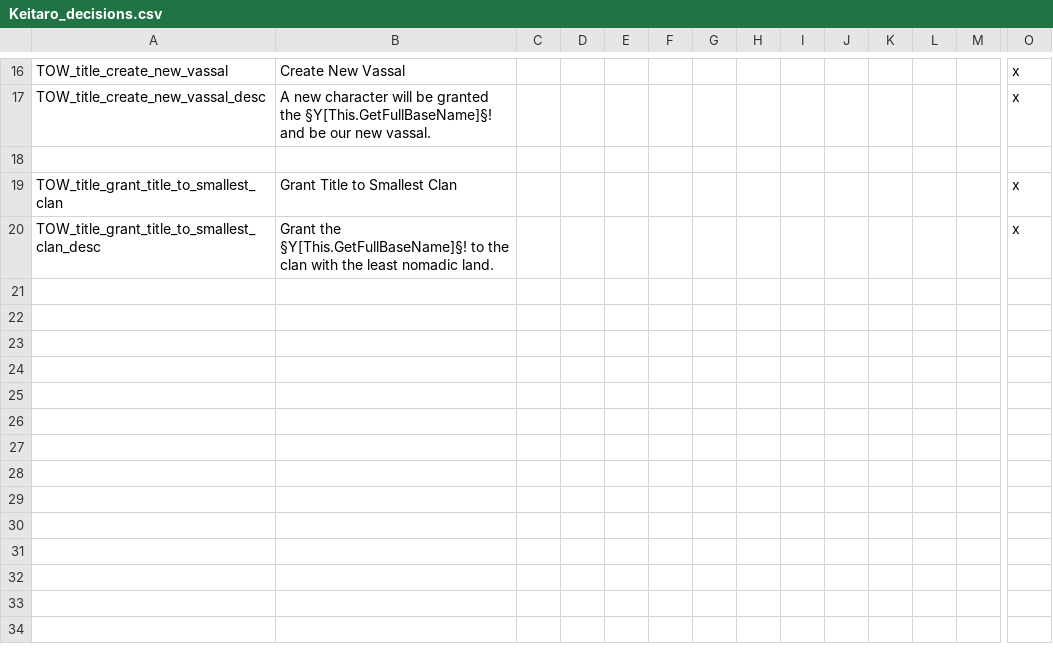
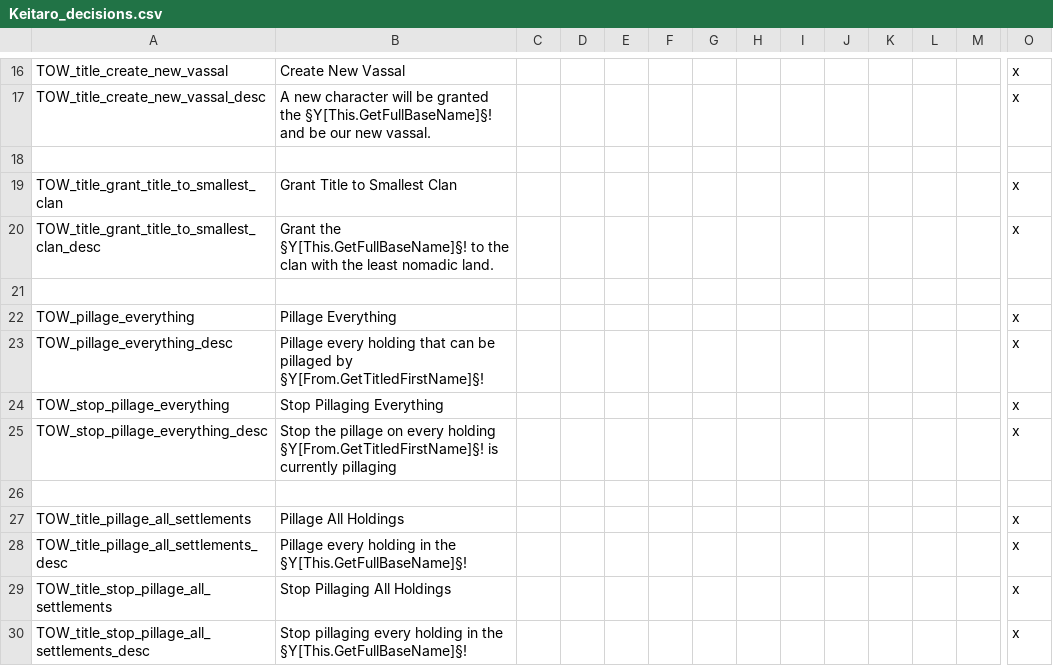
Before and after one commit to blackdragonTOW/Tides-of-Warcraft, a CSV file: localisation/Keitaro_decisions.csv, drawn as a sheet; only a part is shown, gaps mark what is left out; rows hold the shown columns only; the diff names each change by its address in the sheet, - before the commit and + after, or states it on an @@ line.

Commit message:
Added nomad pillages decisions.

```diff
--- a/localisation/Keitaro_decisions.csv
+++ b/localisation/Keitaro_decisions.csv
+row 21: (empty)
+row 22: TOW_pillage_everything | Pillage Everything |  |  |  |  |  |  |  |  |  |  |  | x
+row 23: TOW_pillage_everything_desc | Pillage every holding that can be pillaged by §Y[From.GetTitledFirstName]§! |  |  |  |  |  |  |  |  |  |  |  | x
+row 24: TOW_stop_pillage_everything | Stop Pillaging Everything |  |  |  |  |  |  |  |  |  |  |  | x
+row 25: TOW_stop_pillage_everything_desc | Stop the pillage on every holding §Y[From.GetTitledFirstName]§! is currently pillaging |  |  |  |  |  |  |  |  |  |  |  | x
+row 26: (empty)
+row 27: TOW_title_pillage_all_settlements | Pillage All Holdings |  |  |  |  |  |  |  |  |  |  |  | x
+row 28: TOW_title_pillage_all_settlements_desc | Pillage every holding in the §Y[This.GetFullBaseName]§! |  |  |  |  |  |  |  |  |  |  |  | x
+row 29: TOW_title_stop_pillage_all_settlements | Stop Pillaging All Holdings |  |  |  |  |  |  |  |  |  |  |  | x
+row 30: TOW_title_stop_pillage_all_settlements_desc | Stop pillaging every holding in the §Y[This.GetFullBaseName]§! |  |  |  |  |  |  |  |  |  |  |  | x
```
Also changed, not shown: localisation/Keitaro_custom_tooltips.csv, localisation/Keitaro_game_rules.csv, 11 other files.
